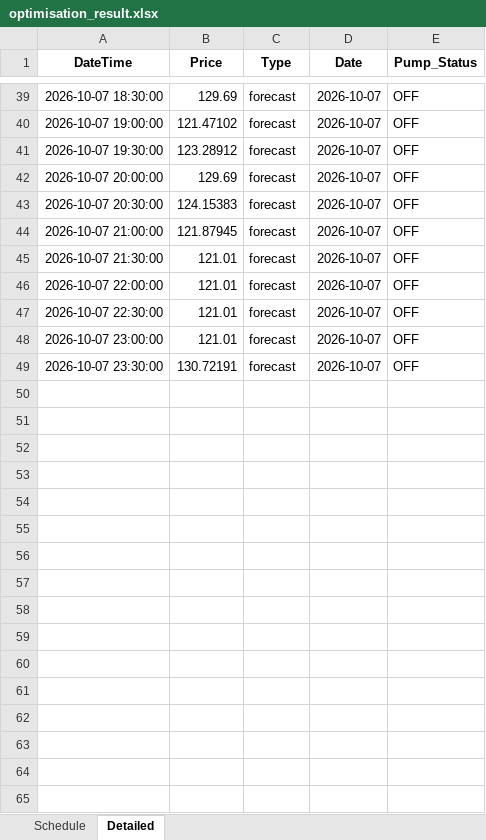
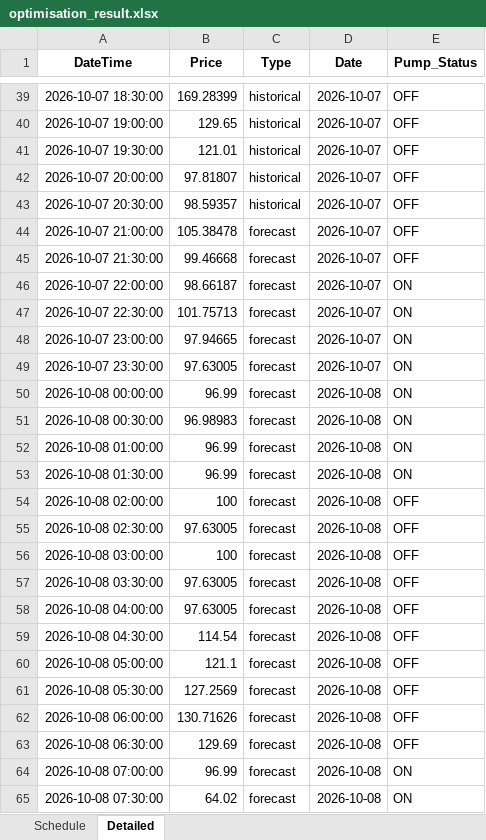
Before and after one commit to bwyLLAP/pump-optimisation-for-SHW, an Excel workbook: data/latest/optimisation_result.xlsx, sheet Detailed, drawn as a sheet; only a part is shown, gaps mark what is left out; values as stored, in another font and other column widths than the file's, no borders; the diff covers the shown part only; the diff names each change by its address in the sheet, - before the commit and + after, or states it on an @@ line.

```diff
--- a/data/latest/optimisation_result.xlsx (sheet Detailed)
+++ b/data/latest/optimisation_result.xlsx (sheet Detailed)
-B39 (Price): 129.69
+B39 (Price): 169.28399
-C39:C43 (Type): forecast
+C39:C43 (Type): historical
-B40 (Price): 121.47102
+B40 (Price): 129.65
-B41 (Price): 123.28912
+B41 (Price): 121.01
-B42 (Price): 129.69
+B42 (Price): 97.81807
-B43 (Price): 124.15383
+B43 (Price): 98.59357
-B44 (Price): 121.87945
+B44 (Price): 105.38478
-B45 (Price): 121.01
+B45 (Price): 99.46668
-B46 (Price): 121.01
+B46 (Price): 98.66187
-E46:E49 (Pump_Status): OFF
+E46:E49 (Pump_Status): ON
-B47 (Price): 121.01
+B47 (Price): 101.75713
-B48 (Price): 121.01
+B48 (Price): 97.94665
-B49 (Price): 130.72191
+B49 (Price): 97.63005
+row 50: 2026-10-08 00:00:00 | 96.99 | forecast | 2026-10-08 | ON
+row 51: 2026-10-08 00:30:00 | 96.98983 | forecast | 2026-10-08 | ON
+row 52: 2026-10-08 01:00:00 | 96.99 | forecast | 2026-10-08 | ON
+row 53: 2026-10-08 01:30:00 | 96.99 | forecast | 2026-10-08 | ON
+row 54: 2026-10-08 02:00:00 | 100 | forecast | 2026-10-08 | OFF
+row 55: 2026-10-08 02:30:00 | 97.63005 | forecast | 2026-10-08 | OFF
+row 56: 2026-10-08 03:00:00 | 100 | forecast | 2026-10-08 | OFF
+row 57: 2026-10-08 03:30:00 | 97.63005 | forecast | 2026-10-08 | OFF
+row 58: 2026-10-08 04:00:00 | 97.63005 | forecast | 2026-10-08 | OFF
+row 59: 2026-10-08 04:30:00 | 114.54 | forecast | 2026-10-08 | OFF
+row 60: 2026-10-08 05:00:00 | 121.1 | forecast | 2026-10-08 | OFF
+row 61: 2026-10-08 05:30:00 | 127.2569 | forecast | 2026-10-08 | OFF
+row 62: 2026-10-08 06:00:00 | 130.71626 | forecast | 2026-10-08 | OFF
+row 63: 2026-10-08 06:30:00 | 129.69 | forecast | 2026-10-08 | OFF
+row 64: 2026-10-08 07:00:00 | 96.99 | forecast | 2026-10-08 | ON
+row 65: 2026-10-08 07:30:00 | 64.02 | forecast | 2026-10-08 | ON
```
Also changed, not shown: 32 added rows and 40 edited cells elsewhere in this sheet, sheet Schedule, 4 other files.
